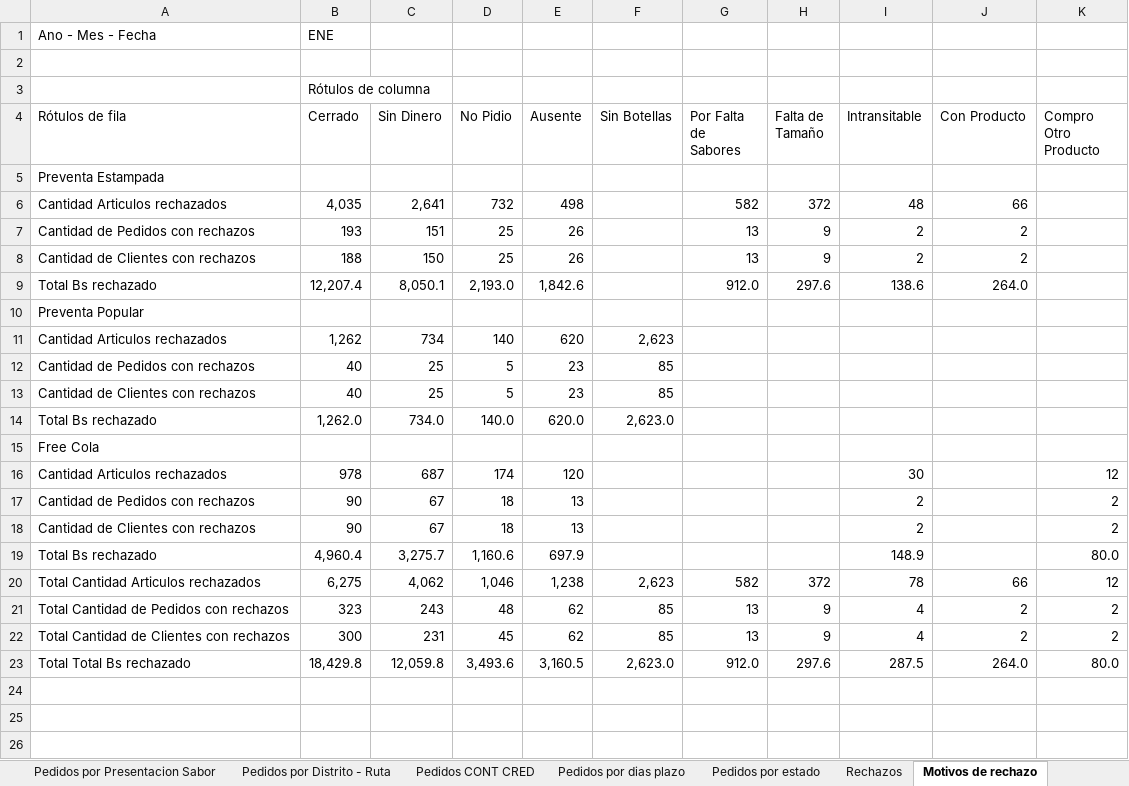
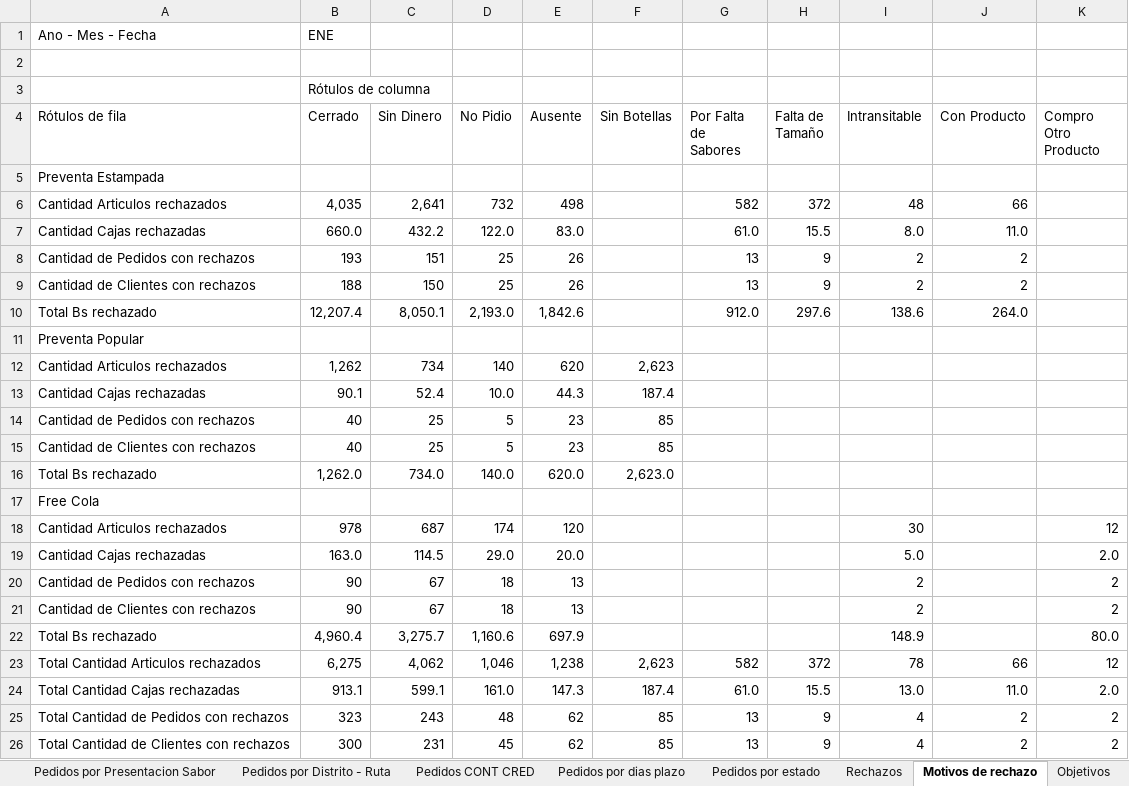
Before and after one commit to ervin45/mendodw, an Excel workbook: excel/Analisis de Pedidos.xlsx, sheet Motivos de rechazo, drawn as a sheet; only a part is shown; the shorter side is filled out with more unchanged rows; values as stored, in another font and other column widths than the file's, no borders; the diff names each change by its address in the sheet, - before the commit and + after, or states it on an @@ line.

```diff
--- a/excel/Analisis de Pedidos.xlsx (sheet Motivos de rechazo)
+++ b/excel/Analisis de Pedidos.xlsx (sheet Motivos de rechazo)
+sheet tab: Objetivos
+row 7: Cantidad Cajas rechazadas | 660.0 | 432.2 | 122.0 | 83.0 |  | 61.0 | 15.5 | 8.0 | 11.0
+row 13: Cantidad Cajas rechazadas | 90.1 | 52.4 | 10.0 | 44.3 | 187.4
+row 19: Cantidad Cajas rechazadas | 163.0 | 114.5 | 29.0 | 20.0 |  |  |  | 5.0 |  | 2.0
+row 24: Total Cantidad Cajas rechazadas | 913.1 | 599.1 | 161.0 | 147.3 | 187.4 | 61.0 | 15.5 | 13.0 | 11.0 | 2.0
```
Also changed, not shown: sheet Historico de Pedidos por mes, sheet Rechazos, sheet Pedidos por Presentacion Sabor, sheet Pedidos por Distrito - Ruta, sheet Ranking de vendedores, sheet Ranking de clientes, 3 more sheets, 5 other files.
